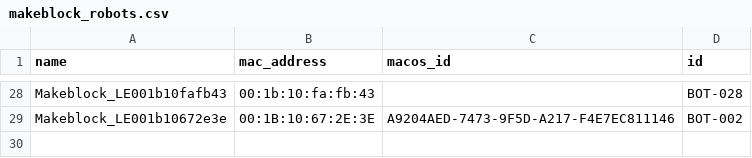
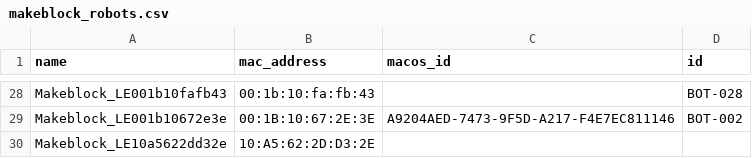
Before and after one commit to nbourre/auriga_bluetooth_python_comm, a CSV file: makeblock_robots.csv, drawn as a sheet; only a part is shown, gaps mark what is left out.

Commit message:
new bot

```diff
--- a/makeblock_robots.csv
+++ b/makeblock_robots.csv
@@ -29 +29,2 @@ Makeblock_LE001b10fafb43,00:1b:10:fa:fb:43,,BOT-028
 Makeblock_LE001b10672e3e,00:1B:10:67:2E:3E,A9204AED-7473-9F5D-A217-F4E7EC811146,BOT-002
+Makeblock_LE10a5622dd32e,10:A5:62:2D:D3:2E,,
```
